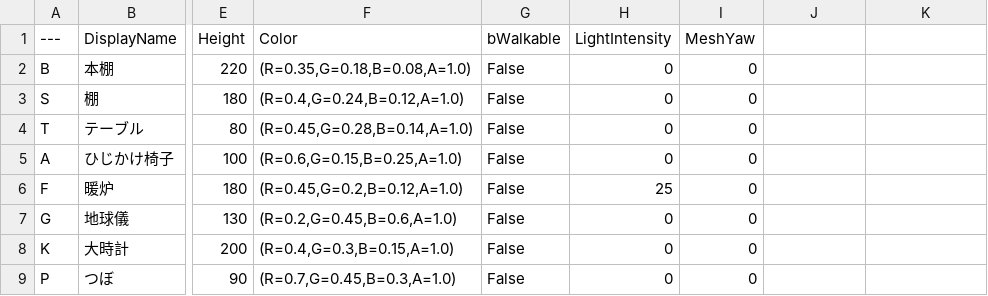
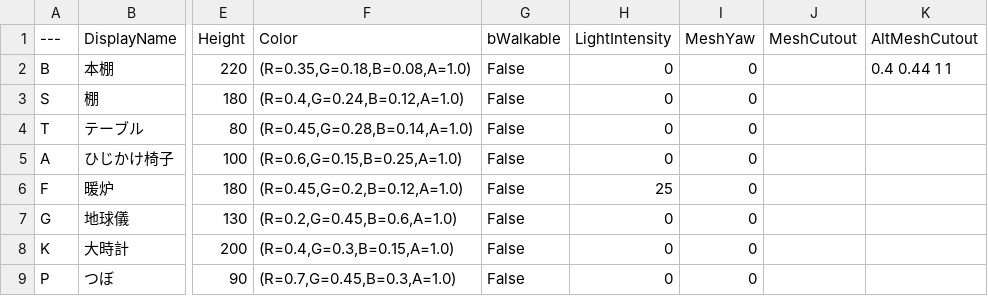
Before and after one commit to taiyakinosippo/KakurenboIncremental, a CSV file: KakurenboIncremental/Data/Furniture.csv, drawn as a sheet; only a part is shown, gaps mark what is left out; the diff names each change by its address in the sheet, - before the commit and + after, or states it on an @@ line.

Commit message:
L-shaped collision for the corner bookcase: MeshCutout in Furniture.csv, paired facing copies in rows, fill corners the body cannot enter

```diff
--- a/KakurenboIncremental/Data/Furniture.csv
+++ b/KakurenboIncremental/Data/Furniture.csv
-J1: (empty)
+J1: MeshCutout
-K1: (empty)
+K1: AltMeshCutout
-K2 (AltMeshCutout): (empty)
+K2 (AltMeshCutout): 0.4 0.44 1 1
```
Also changed, not shown: 10 other files.
